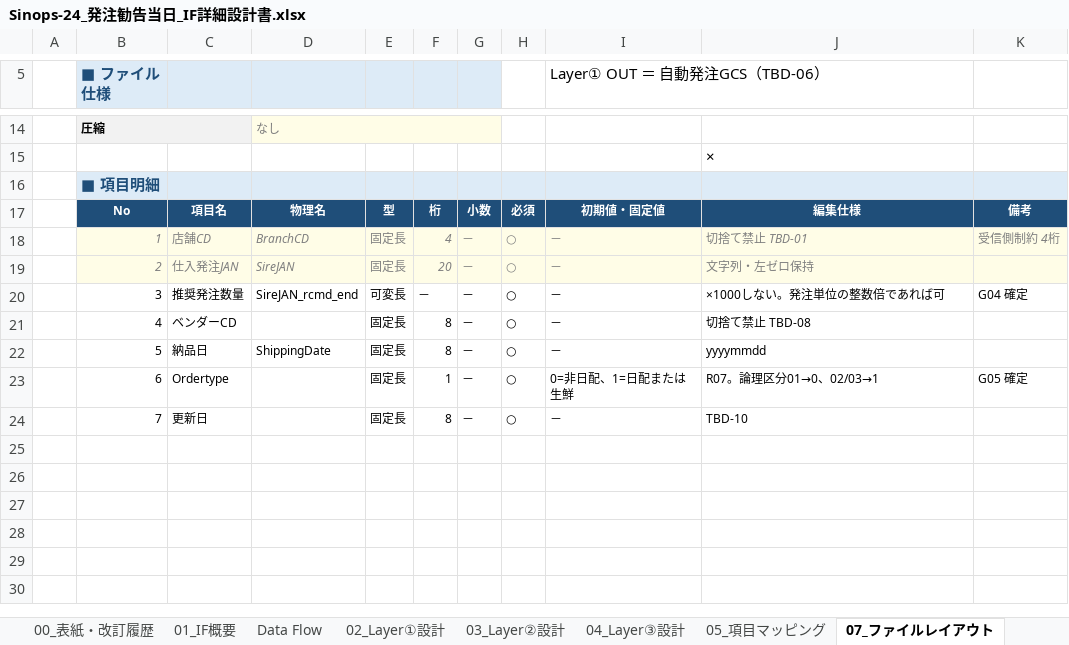
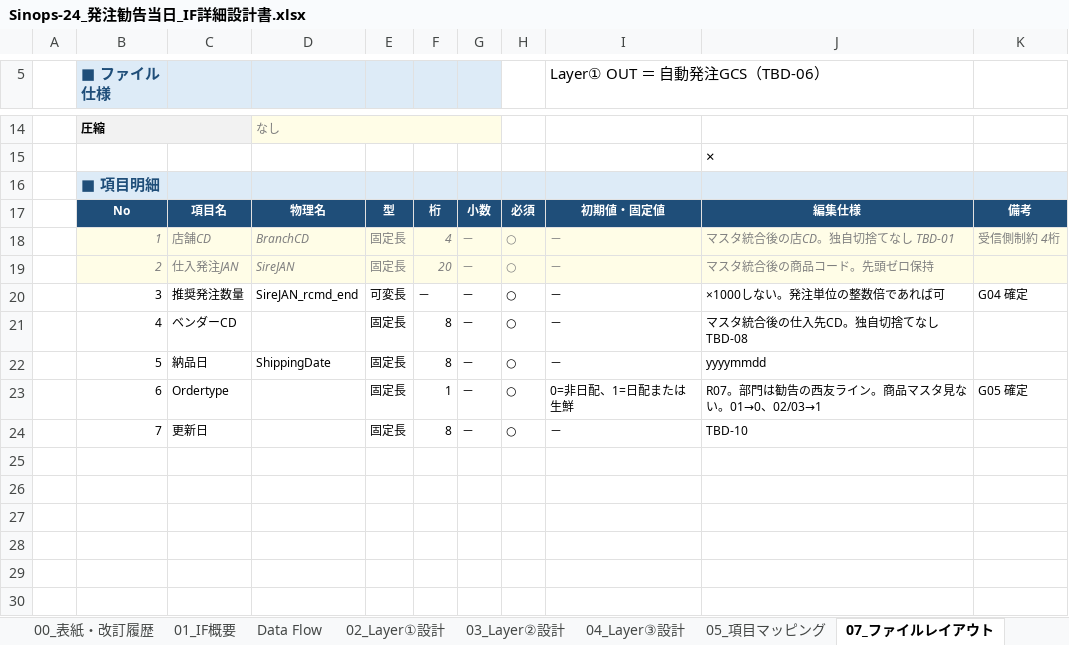
Before and after one commit to ZangPengshi-TREC/Zang_TreC, an Excel workbook: PMI/Sinops/phase2-detail-design/DD/Sinops-24_発注勧告当日_IF詳細設計書.xlsx, sheet 07_ファイルレイアウト, drawn as a sheet; only a part is shown, gaps mark what is left out; values as stored, in another font and other column widths than the file's, no borders; the diff names each change by its address in the sheet, - before the commit and + after, or states it on an @@ line.

```diff
--- a/PMI/Sinops/phase2-detail-design/DD/Sinops-24_発注勧告当日_IF詳細設計書.xlsx (sheet 07_ファイルレイアウト)
+++ b/PMI/Sinops/phase2-detail-design/DD/Sinops-24_発注勧告当日_IF詳細設計書.xlsx (sheet 07_ファイルレイアウト)
-J18: 切捨て禁止 TBD-01
+J18: マスタ統合後の店CD。独自切捨てなし TBD-01
-J19: 文字列・左ゼロ保持
+J19: マスタ統合後の商品コード。先頭ゼロ保持
-J21: 切捨て禁止 TBD-08
+J21: マスタ統合後の仕入先CD。独自切捨てなし TBD-08
-J23: R07。論理区分01→0、02/03→1
+J23: R07。部門は勧告の西友ライン。商品マスタ見ない。01→0、02/03→1
```
Also changed, not shown: sheet 00_表紙・改訂履歴, sheet 05_項目マッピング, sheet 09_確認事項・前提, sheet 02_Layer①設計, sheet 08_エラー処理, charts or pictures, PMI/Sinops/phase2-detail-design/DD/Sinops-25_発注勧告翌日以降_IF詳細設計書.xlsx, 53 other files.
